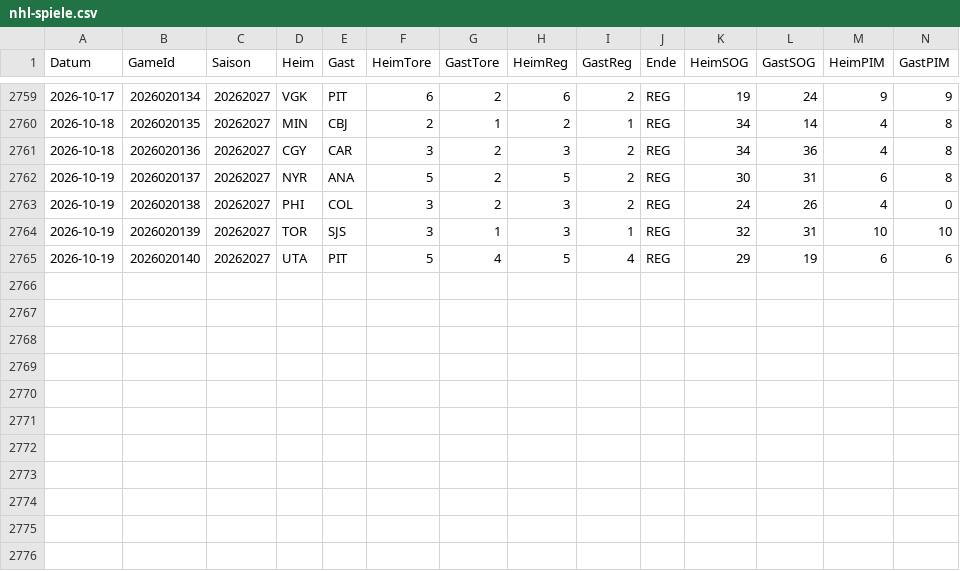
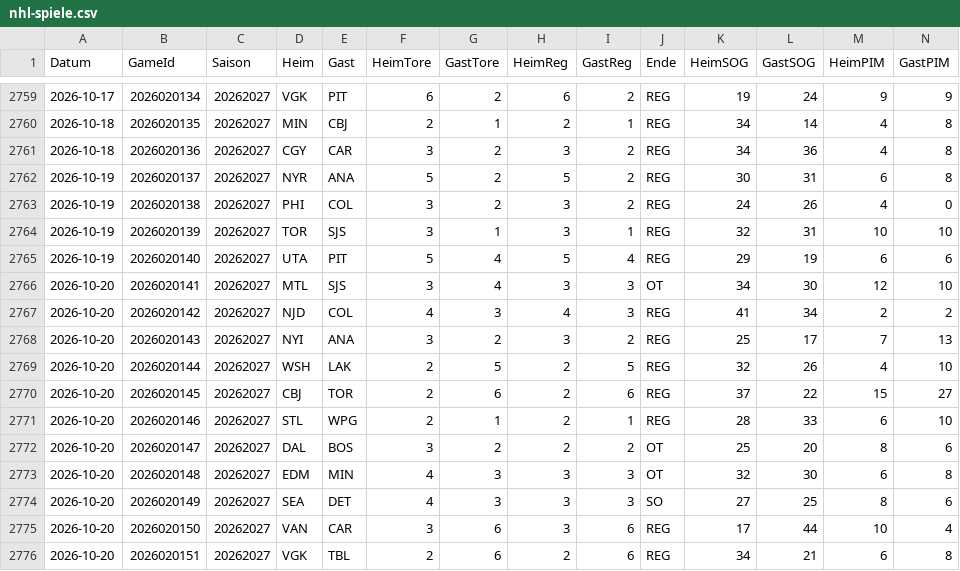
Before and after one commit to gobitodic0007-hash/Wettmodell, a CSV file: daten/nhl-spiele.csv, drawn as a sheet; only a part is shown, gaps mark what is left out; rows hold the shown columns only; the diff names each change by its address in the sheet, - before the commit and + after, or states it on an @@ line.

```diff
--- a/daten/nhl-spiele.csv
+++ b/daten/nhl-spiele.csv
+row 2766: 2026-10-20 | 2026020141 | 20262027 | MTL | SJS | 3 | 4 | 3 | 3 | OT | 34 | 30 | 12 | 10
+row 2767: 2026-10-20 | 2026020142 | 20262027 | NJD | COL | 4 | 3 | 4 | 3 | REG | 41 | 34 | 2 | 2
+row 2768: 2026-10-20 | 2026020143 | 20262027 | NYI | ANA | 3 | 2 | 3 | 2 | REG | 25 | 17 | 7 | 13
+row 2769: 2026-10-20 | 2026020144 | 20262027 | WSH | LAK | 2 | 5 | 2 | 5 | REG | 32 | 26 | 4 | 10
+row 2770: 2026-10-20 | 2026020145 | 20262027 | CBJ | TOR | 2 | 6 | 2 | 6 | REG | 37 | 22 | 15 | 27
+row 2771: 2026-10-20 | 2026020146 | 20262027 | STL | WPG | 2 | 1 | 2 | 1 | REG | 28 | 33 | 6 | 10
+row 2772: 2026-10-20 | 2026020147 | 20262027 | DAL | BOS | 3 | 2 | 2 | 2 | OT | 25 | 20 | 8 | 6
+row 2773: 2026-10-20 | 2026020148 | 20262027 | EDM | MIN | 4 | 3 | 3 | 3 | OT | 32 | 30 | 6 | 8
+row 2774: 2026-10-20 | 2026020149 | 20262027 | SEA | DET | 4 | 3 | 3 | 3 | SO | 27 | 25 | 8 | 6
+row 2775: 2026-10-20 | 2026020150 | 20262027 | VAN | CAR | 3 | 6 | 3 | 6 | REG | 17 | 44 | 10 | 4
+row 2776: 2026-10-20 | 2026020151 | 20262027 | VGK | TBL | 2 | 6 | 2 | 6 | REG | 34 | 21 | 6 | 8
```
Also changed, not shown: daten/del-spiele.csv, daten/nfl-linien.csv, 4 other files.
